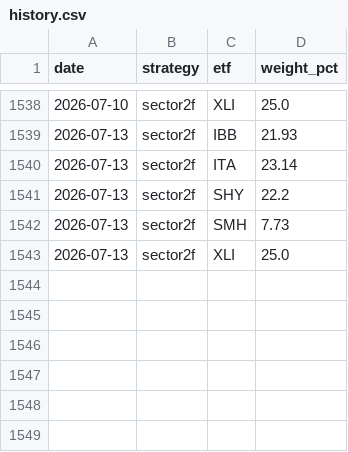
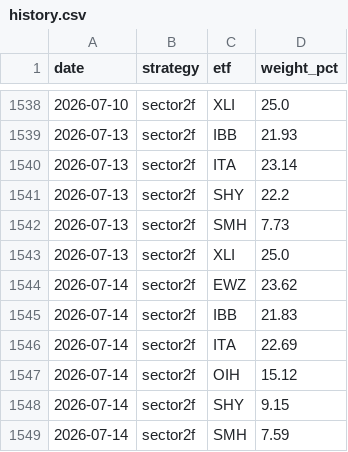
Before and after one commit to magnusbmorsund/bond-trading, a CSV file: positions/history.csv, drawn as a sheet; only a part is shown, gaps mark what is left out.

```diff
--- a/positions/history.csv
+++ b/positions/history.csv
@@ -1543 +1543,7 @@ date,strategy,etf,weight_pct
 2026-07-13,sector2f,XLI,25.0
+2026-07-14,sector2f,EWZ,23.62
+2026-07-14,sector2f,IBB,21.83
+2026-07-14,sector2f,ITA,22.69
+2026-07-14,sector2f,OIH,15.12
+2026-07-14,sector2f,SHY,9.15
+2026-07-14,sector2f,SMH,7.59
```
Also changed, not shown: 2 other files.
